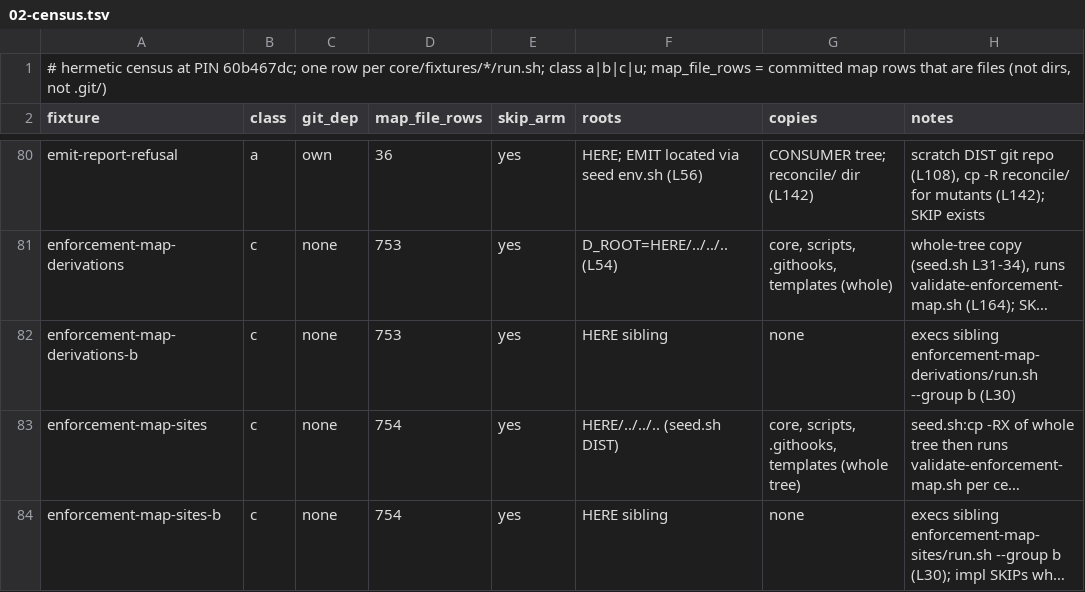
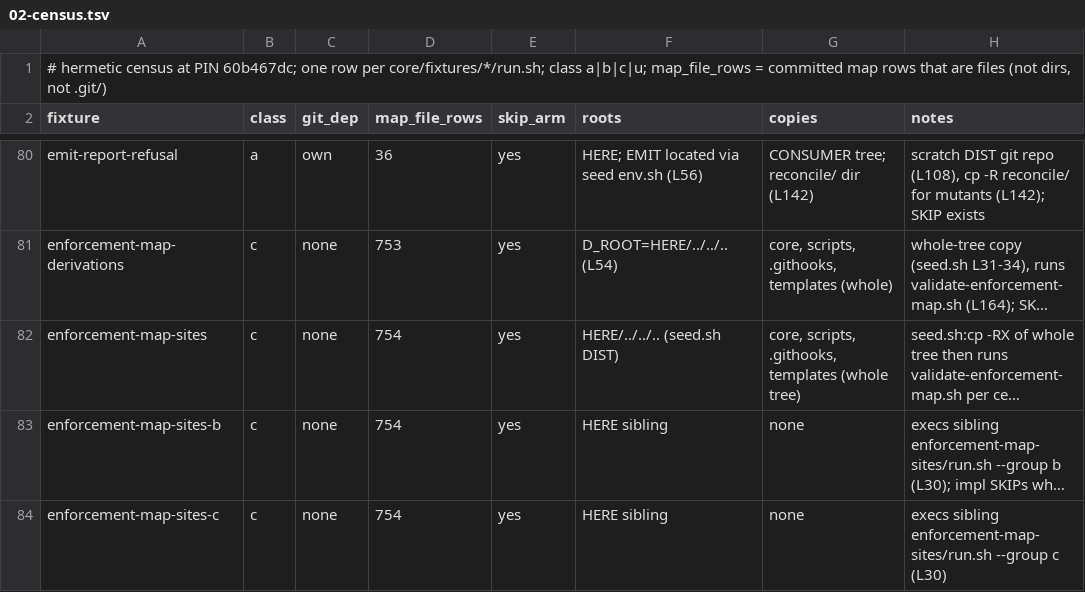
Before and after one commit to euron8/ai-dlc, a TSV file: docs/poc/hermetic-census/02-census.tsv, drawn as a sheet; only a part is shown, gaps mark what is left out; the shorter side is filled out with more unchanged rows; long unchanged cells end in …; the diff names each change by its address in the sheet, - before the commit and + after, or states it on an @@ line.

```diff
--- a/docs/poc/hermetic-census/02-census.tsv
+++ b/docs/poc/hermetic-census/02-census.tsv
-row 82: enforcement-map-derivations-b | c | none | 753 | yes | HERE sibling | none | execs sibling enforcement-map-derivations/run.sh --group b (L30)
```
Also changed, not shown: 7 other files.
